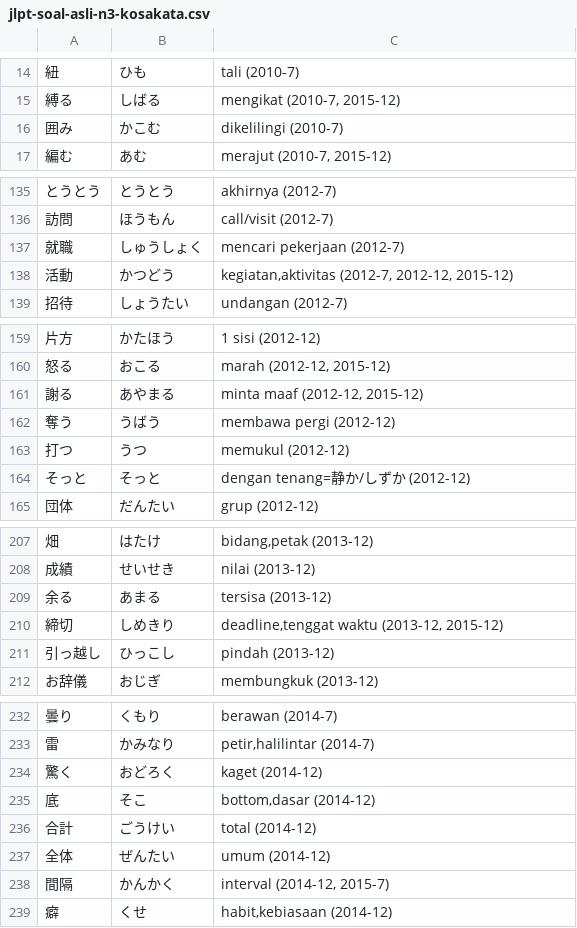
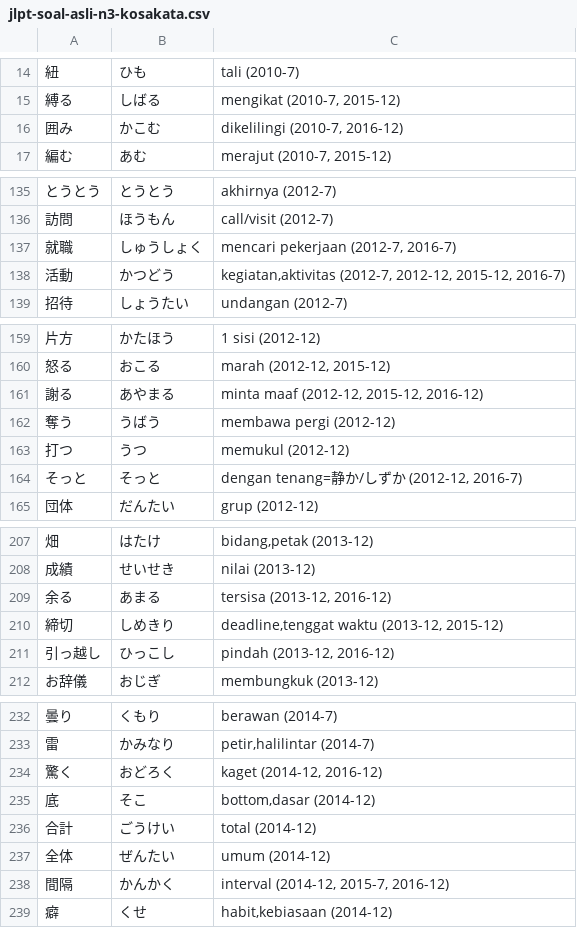
Before and after one commit to moemoe89/simple-quizify, a CSV file: jlpt-soal-asli-n3-kosakata.csv, drawn as a sheet; only a part is shown, gaps mark what is left out; the diff covers the shown part only; the diff names each change by its address in the sheet, - before the commit and + after, or states it on an @@ line.

```diff
--- a/jlpt-soal-asli-n3-kosakata.csv
+++ b/jlpt-soal-asli-n3-kosakata.csv
-C16: dikelilingi (2010-7)
+C16: dikelilingi (2010-7, 2016-12)
-C137: mencari pekerjaan (2012-7)
+C137: mencari pekerjaan (2012-7, 2016-7)
-C138: …(2012-7, 2012-12, 2015-12)
+C138: …(2012-7, 2012-12, 2015-12, 2016-7)
-C161: minta maaf (2012-12, 2015-12)
+C161: minta maaf (2012-12, 2015-12, 2016-12)
-C164: dengan tenang=静か/しずか (2012-12)
+C164: dengan tenang=静か/しずか (2012-12, 2016-7)
-C209: tersisa (2013-12)
+C209: tersisa (2013-12, 2016-12)
-C211: pindah (2013-12)
+C211: pindah (2013-12, 2016-12)
-C234: kaget (2014-12)
+C234: kaget (2014-12, 2016-12)
-C238: interval (2014-12, 2015-7)
+C238: interval (2014-12, 2015-7, 2016-12)
```
Also changed, not shown: 26 added rows and 23 edited cells elsewhere in this file.
